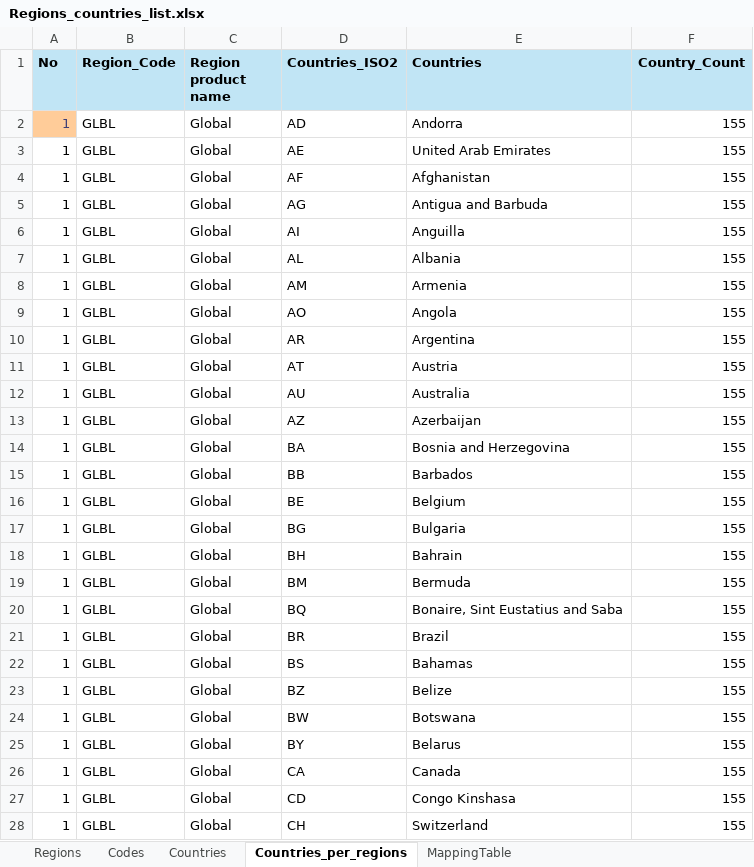
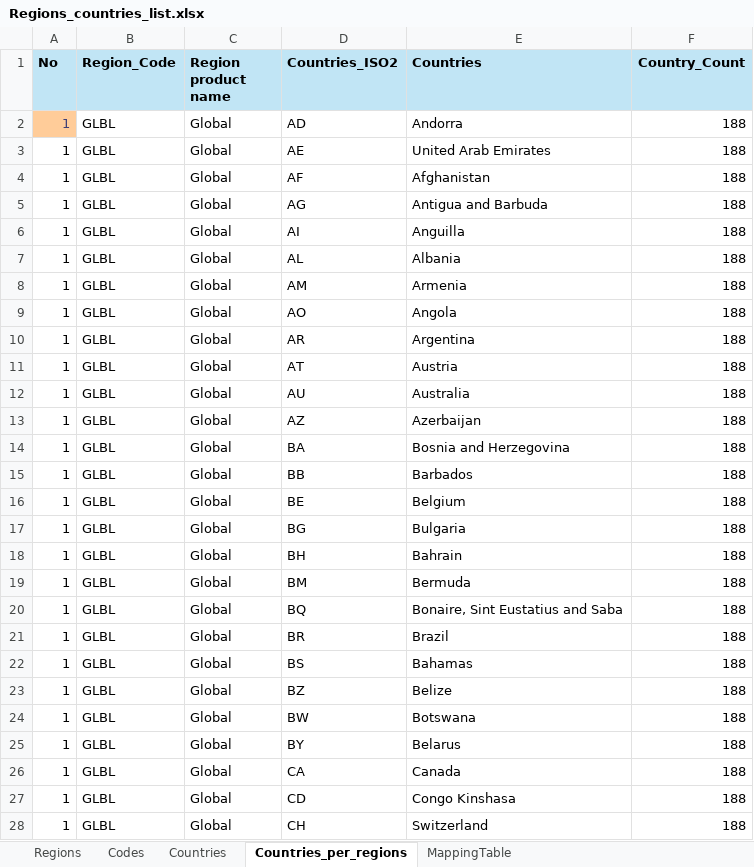
Before and after one commit to dptenessa/TT-Robopricing, an Excel workbook: inputs/Regions_countries_list.xlsx, sheet Countries_per_regions, drawn as a sheet; only a part is shown; values as stored, in another font and other column widths than the file's, no borders; the diff covers the shown part only; the diff names each change by its address in the sheet, - before the commit and + after, or states it on an @@ line.

```diff
--- a/inputs/Regions_countries_list.xlsx (sheet Countries_per_regions)
+++ b/inputs/Regions_countries_list.xlsx (sheet Countries_per_regions)
-F2:F28 (Country_Count): 155
+F2:F28 (Country_Count): 188
```
Also changed, not shown: other rows of this sheet, sheet Countries, sheet Regions, sheet MappingTable, 4 other files.
